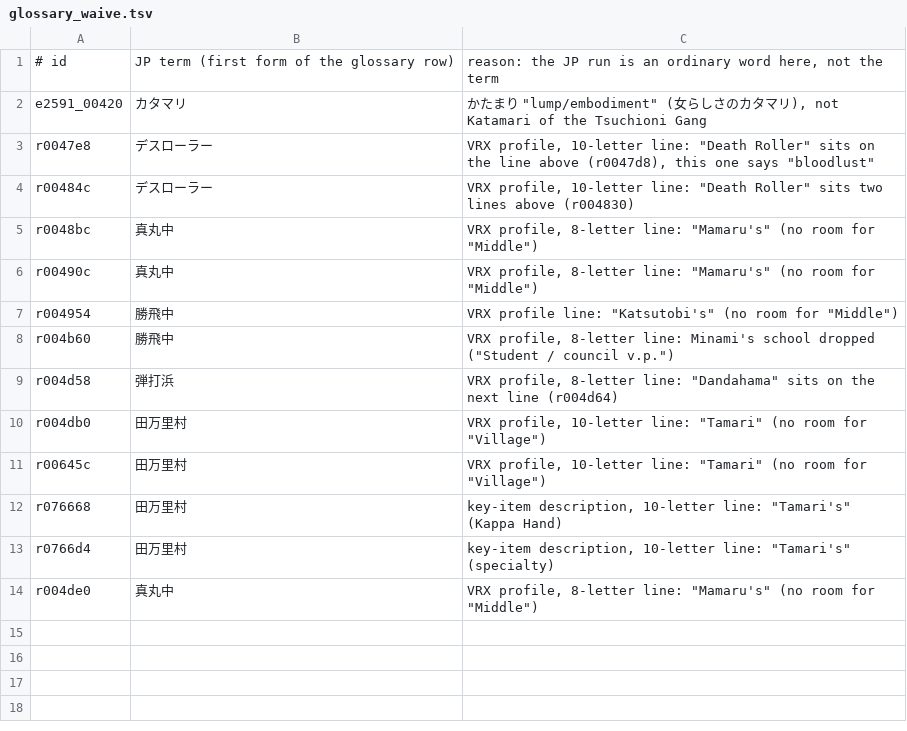
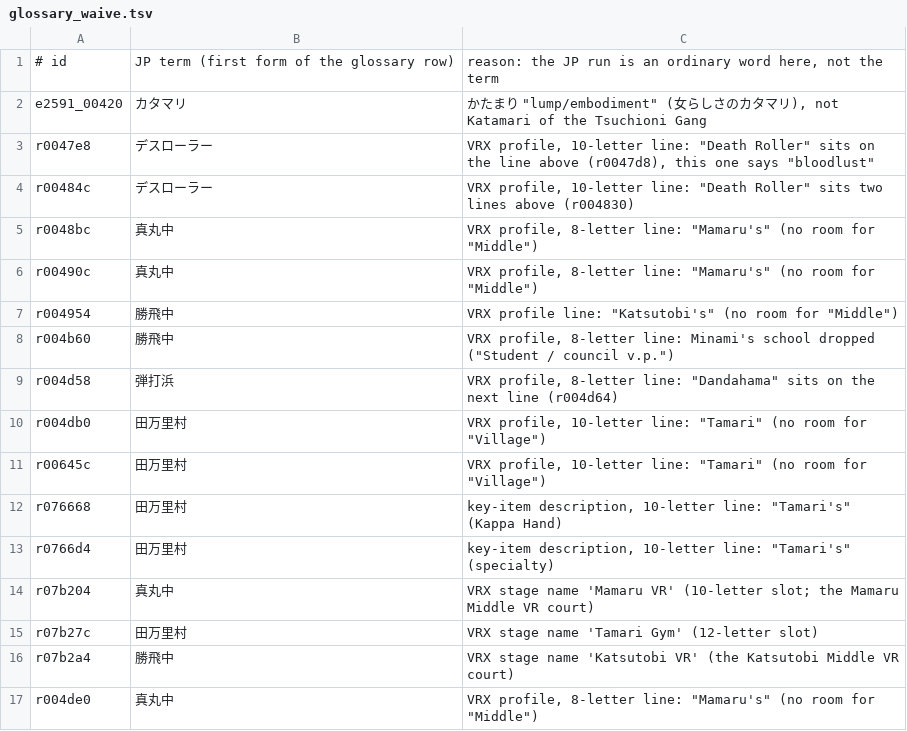
Before and after one commit to minhnhattonthat/vattroller-x-en, a TSV file: script/glossary_waive.tsv, drawn as a sheet.

```diff
--- a/script/glossary_waive.tsv
+++ b/script/glossary_waive.tsv
@@ -13,2 +13,5 @@ r076668	田万里村	key-item description, 10-letter line: "Tamari's" (Kappa Han
 r0766d4	田万里村	key-item description, 10-letter line: "Tamari's" (specialty)
+r07b204	真丸中	VRX stage name 'Mamaru VR' (10-letter slot; the Mamaru Middle VR court)
+r07b27c	田万里村	VRX stage name 'Tamari Gym' (12-letter slot)
+r07b2a4	勝飛中	VRX stage name 'Katsutobi VR' (the Katsutobi Middle VR court)
 r004de0	真丸中	VRX profile, 8-letter line: "Mamaru's" (no room for "Middle")
```
Also changed, not shown: 4 other files.
